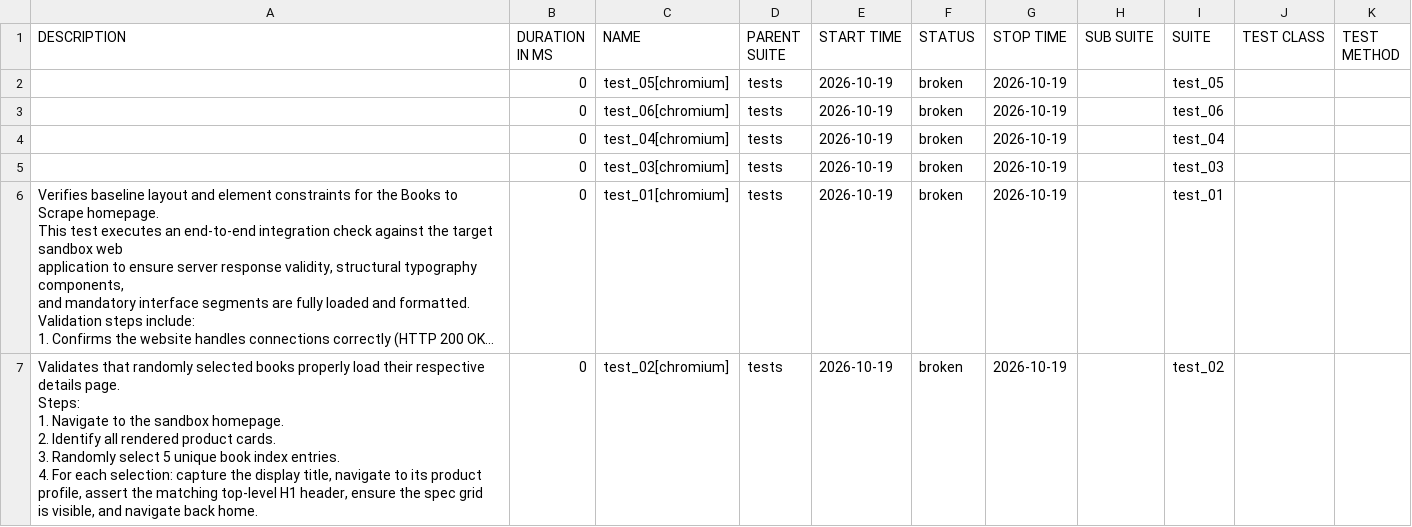
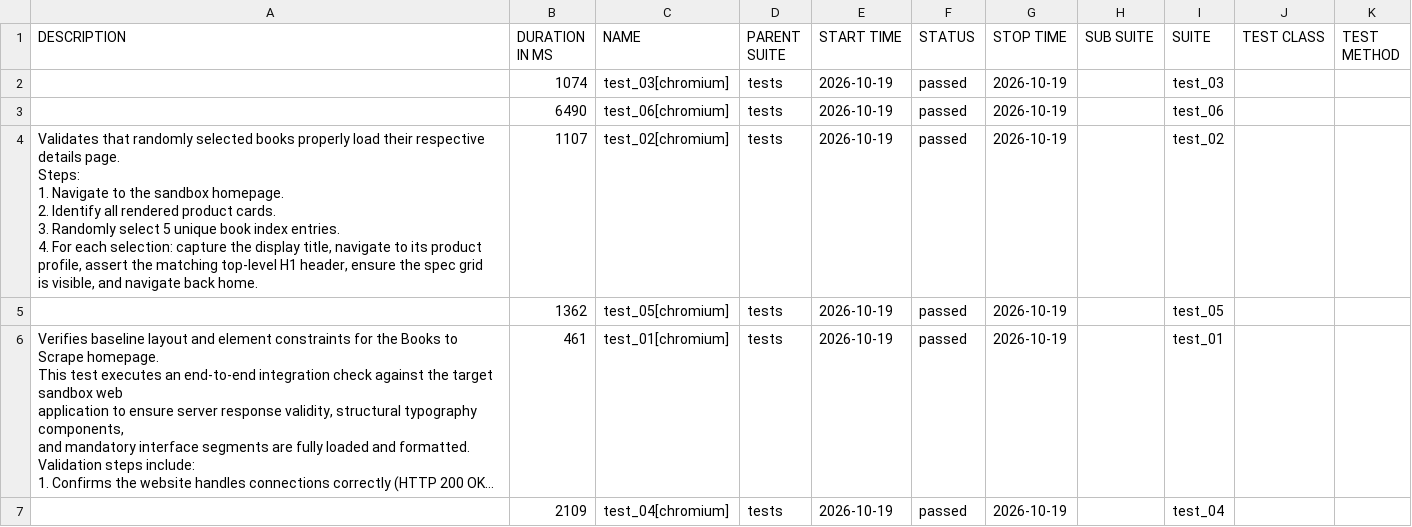
Before and after one commit to shohag-shadow/w3_automation_assignment, a CSV file: allure/data/suites.csv, drawn as a sheet; long unchanged cells end in …; ↵ is a line break in a cell; the diff names each change by its address in the sheet, - before the commit and + after, or states it on an @@ line.

```diff
--- a/allure/data/suites.csv
+++ b/allure/data/suites.csv
-B2 (DURATION IN MS): 0
+B2 (DURATION IN MS): 1074
-C2 (NAME): test_05[chromium]
+C2 (NAME): test_03[chromium]
-F2:F7 (STATUS): broken
+F2:F7 (STATUS): passed
-I2 (SUITE): test_05
+I2 (SUITE): test_03
-B3 (DURATION IN MS): 0
+B3 (DURATION IN MS): 6490
-A4 (DESCRIPTION): (empty)
+A4 (DESCRIPTION): Validates that randomly selected books properly load their respective details page. ↵ Steps: ↵ 1. Navigate to the sandbox homepage. ↵ 2. Identify all rendered product cards. ↵ 3. Randomly select 5 unique book index entries. ↵ 4. For each selection: capture the display title, navigate to its product ↵ profile, assert the matching top-level H1 header, ensure the spec grid ↵ is visible, and navigate back home.
-B4 (DURATION IN MS): 0
+B4 (DURATION IN MS): 1107
-C4 (NAME): test_04[chromium]
+C4 (NAME): test_02[chromium]
-I4 (SUITE): test_04
+I4 (SUITE): test_02
-B5 (DURATION IN MS): 0
+B5 (DURATION IN MS): 1362
-C5 (NAME): test_03[chromium]
+C5 (NAME): test_05[chromium]
-I5 (SUITE): test_03
+I5 (SUITE): test_05
-B6 (DURATION IN MS): 0
+B6 (DURATION IN MS): 461
-A7 (DESCRIPTION): Validates that randomly selected books properly load their respective details page. ↵ Steps: ↵ 1. Navigate to the sandbox homepage. ↵ 2. Identify all rendered product cards. ↵ 3. Randomly select 5 unique book index entries. ↵ 4. For each selection: capture the display title, navigate to its product ↵ profile, assert the matching top-level H1 header, ensure the spec grid ↵ is visible, and navigate back home.
+A7 (DESCRIPTION): (empty)
-B7 (DURATION IN MS): 0
+B7 (DURATION IN MS): 2109
-C7 (NAME): test_02[chromium]
+C7 (NAME): test_04[chromium]
-I7 (SUITE): test_02
+I7 (SUITE): test_04
```
Also changed, not shown: 35 other files.
